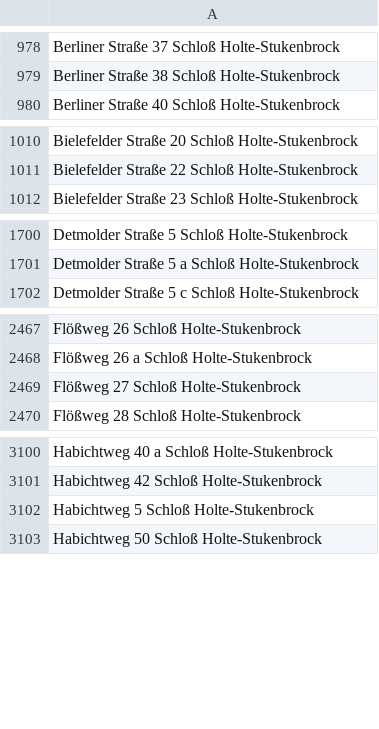
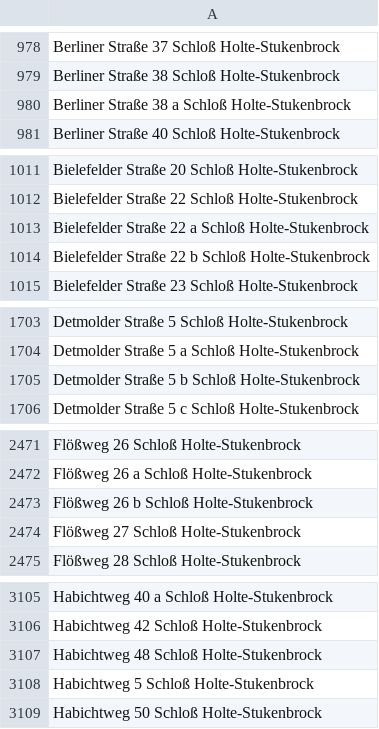
Before and after one commit to flohoff/kreisgt-addressentwicklung, a CSV file: SchlossHolteStukenbrock.csv, drawn as a sheet; only a part is shown, gaps mark what is left out; the diff covers the shown part only; the diff names each change by its address in the sheet, - before the commit and + after, or states it on an @@ line.

```diff
--- a/SchlossHolteStukenbrock.csv
+++ b/SchlossHolteStukenbrock.csv
+row 980: Berliner Straße 38 a Schloß Holte-Stukenbrock
+row 1013: Bielefelder Straße 22 a Schloß Holte-Stukenbrock
+row 1014: Bielefelder Straße 22 b Schloß Holte-Stukenbrock
+row 1705: Detmolder Straße 5 b Schloß Holte-Stukenbrock
+row 2473: Flößweg 26 b Schloß Holte-Stukenbrock
+row 3107: Habichtweg 48 Schloß Holte-Stukenbrock
```
Also changed, not shown: 5 added rows elsewhere in this file, Borgholzhausen.csv, Guetersloh.csv, 5 other files.
